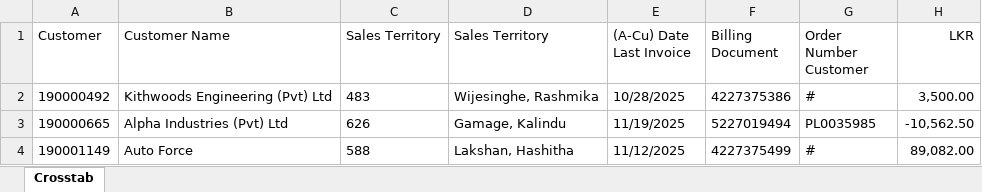
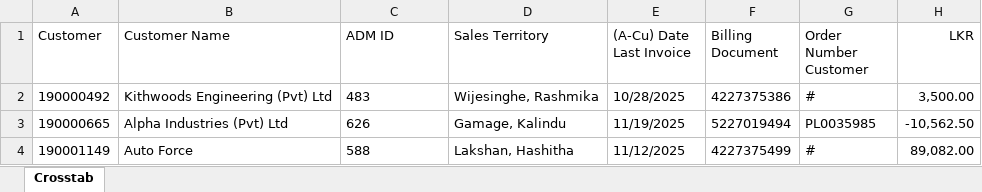
Before and after one commit to kanishka-gunatunga/wurth-production, an Excel workbook: Export-Import-Docs/IMPORT FORMATS/invoices.xlsx, sheet Crosstab, drawn as a sheet; only a part is shown; values as stored, in another font and other column widths than the file's, no borders; the diff names each change by its address in the sheet, - before the commit and + after, or states it on an @@ line.

```diff
--- a/Export-Import-Docs/IMPORT FORMATS/invoices.xlsx (sheet Crosstab)
+++ b/Export-Import-Docs/IMPORT FORMATS/invoices.xlsx (sheet Crosstab)
-C1: Sales Territory
+C1: ADM ID
```
Also changed, not shown: 51 other files.
